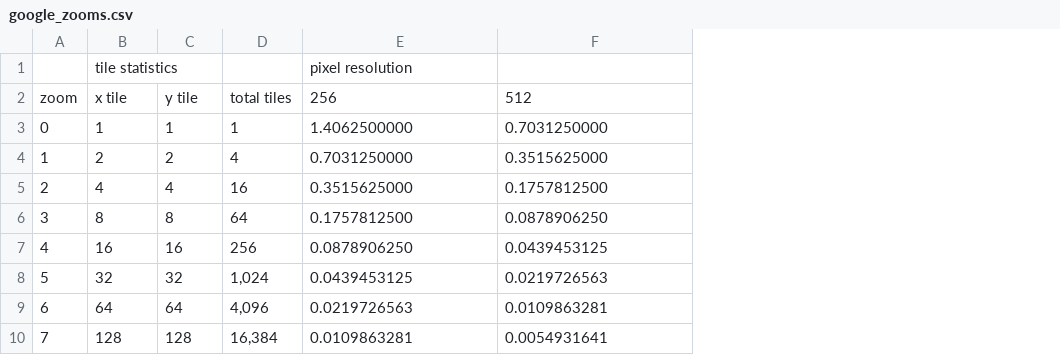
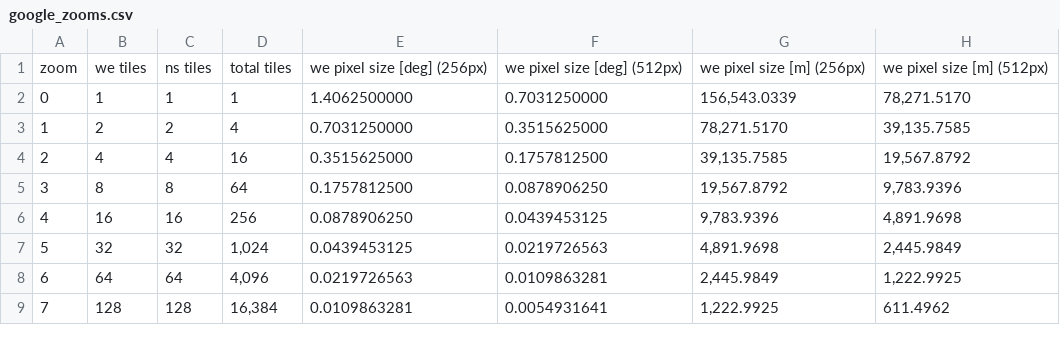
Before and after one commit to ungarj/mapdocs, a CSV file: csv/google_zooms.csv, drawn as a sheet; only a part is shown; removed rows and columns are numbered as before the commit, all else as after; the diff names each change by its address in the sheet, - before the commit and + after, or states it on an @@ line.

Commit message:
improving zoom tables

```diff
--- a/csv/google_zooms.csv
+++ b/csv/google_zooms.csv
+column G, rows 2-9: 156,543.0339 | 78,271.5170 | 39,135.7585 | 19,567.8792 | 9,783.9396 | 4,891.9698 | 2,445.9849 | 1,222.9925
+column H, rows 2-9: 78,271.5170 | 39,135.7585 | 19,567.8792 | 9,783.9396 | 4,891.9698 | 2,445.9849 | 1,222.9925 | 611.4962
-row 1:  | tile statistics |  |  | pixel resolution
-row 2: zoom | x tile | y tile | total tiles | 256 | 512
+row 1: zoom | we tiles | ns tiles | total tiles | we pixel size [deg] (256px) | we pixel size [deg] (512px) | we pixel size [m] (256px) | we pixel size [m] (512px)
```
Also changed, not shown: csv/wgs84_zooms.csv.
